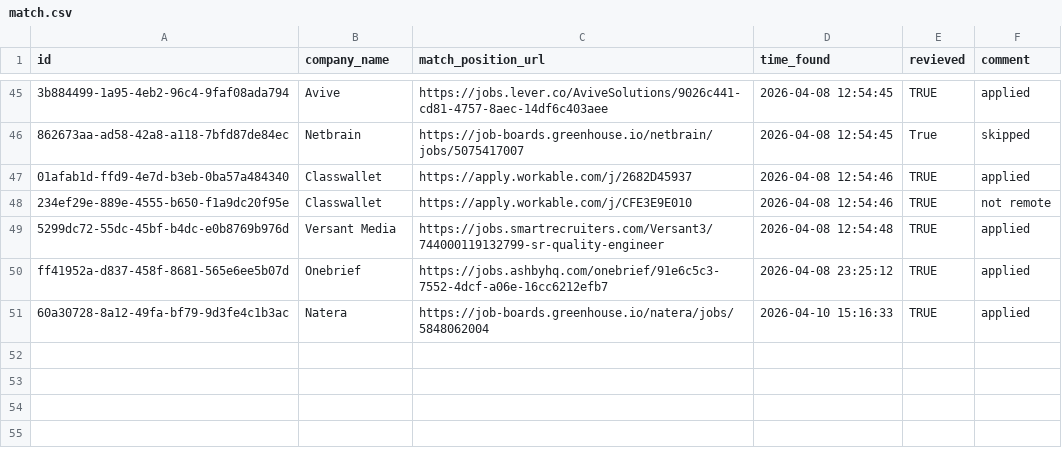
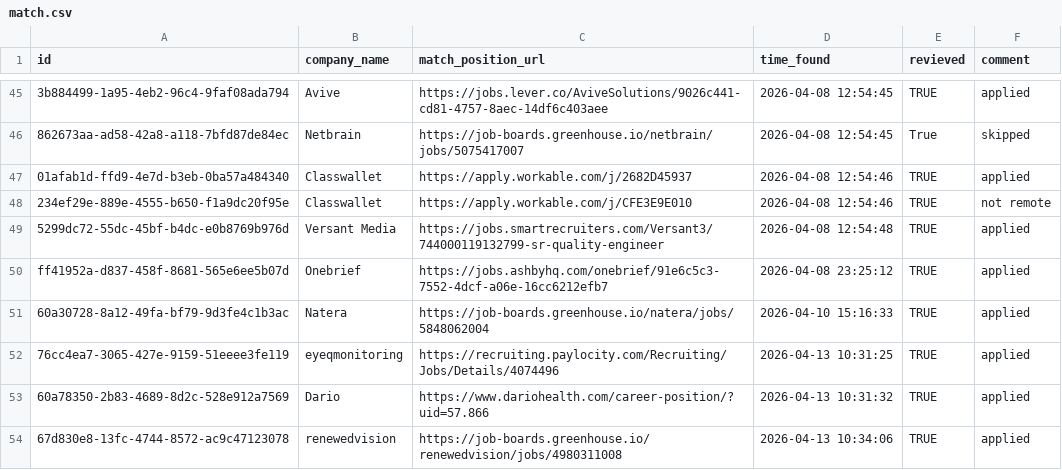
Before and after one commit to ukrainets/js, a CSV file: data/match.csv, drawn as a sheet; only a part is shown, gaps mark what is left out; the diff names each change by its address in the sheet, - before the commit and + after, or states it on an @@ line.

```diff
--- a/data/match.csv
+++ b/data/match.csv
+row 52: 76cc4ea7-3065-427e-9159-51eeee3fe119 | eyeqmonitoring | https://recruiting.paylocity.com/Recruiting/Jobs/Details/4074496 | 2026-04-13 10:31:25 | TRUE | applied
+row 53: 60a78350-2b83-4689-8d2c-528e912a7569 | Dario | https://www.dariohealth.com/career-position/?uid=57.866 | 2026-04-13 10:31:32 | TRUE | applied
+row 54: 67d830e8-13fc-4744-8572-ac9c47123078 | renewedvision | https://job-boards.greenhouse.io/renewedvision/jobs/4980311008 | 2026-04-13 10:34:06 | TRUE | applied
```
Also changed, not shown: 1 other file.
